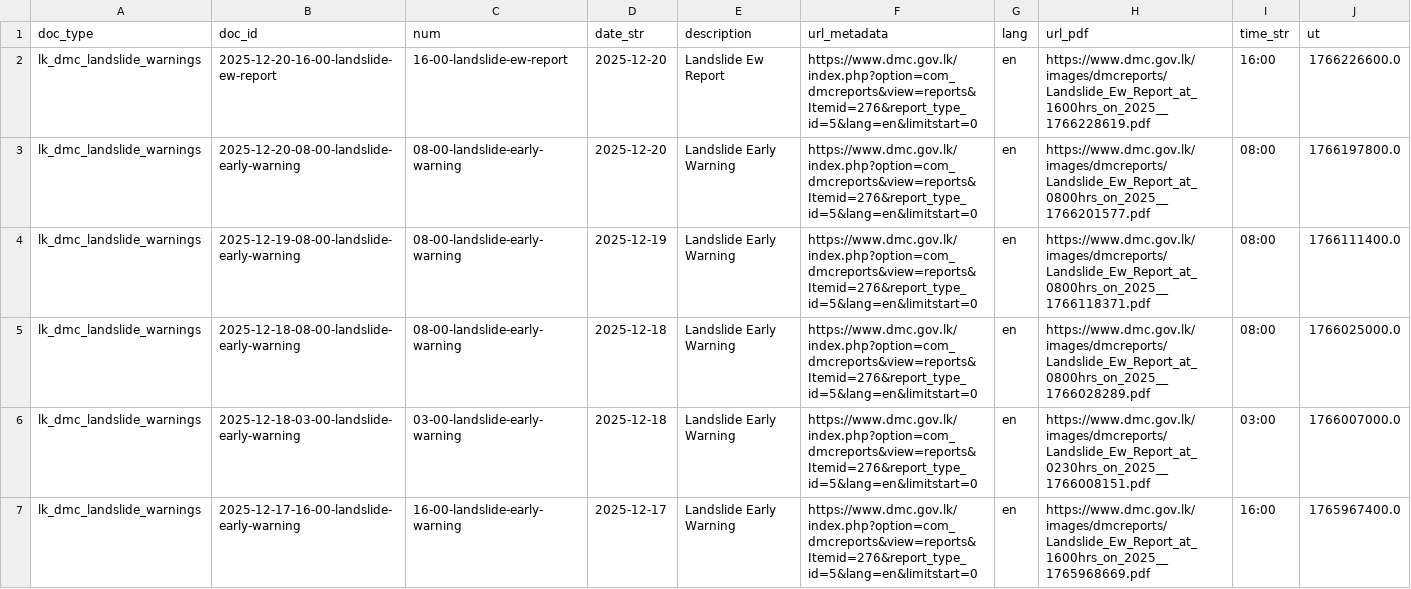
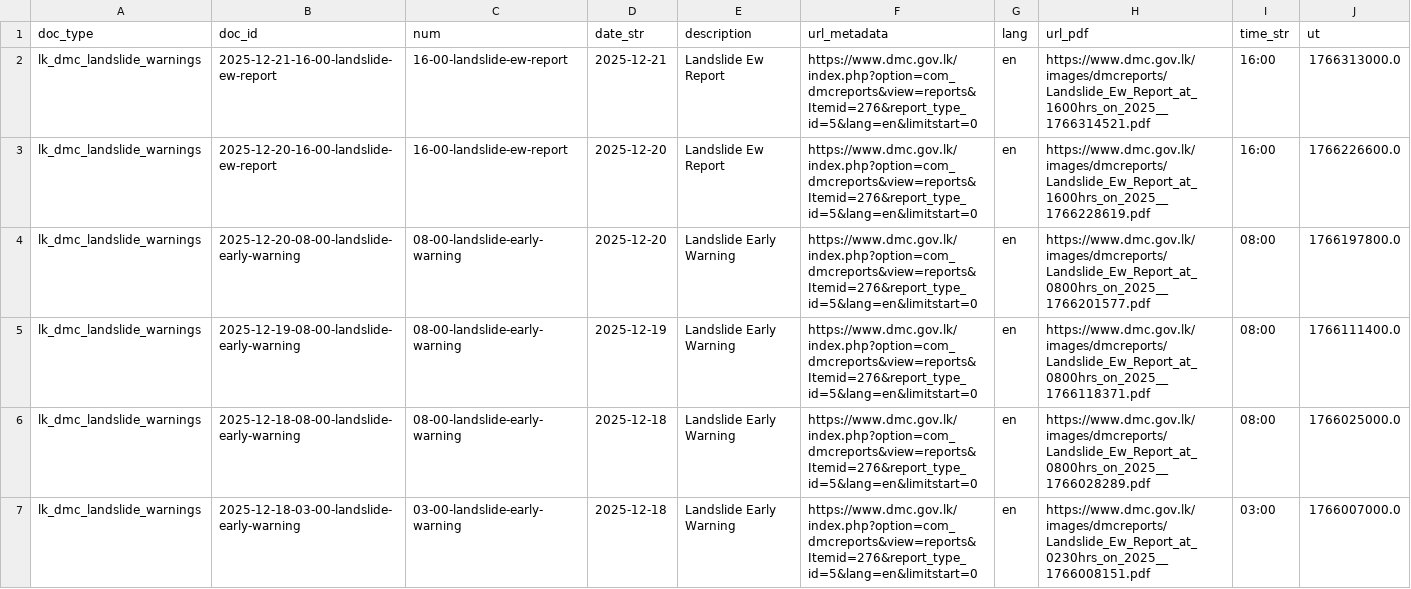
Before and after one commit to nuuuwan/lk_dmc_landslides, a TSV file: data/docs_all.tsv, drawn as a sheet; only a part is shown; the shorter side is filled out with more unchanged rows; the diff names each change by its address in the sheet, - before the commit and + after, or states it on an @@ line.

```diff
--- a/data/docs_all.tsv
+++ b/data/docs_all.tsv
+row 2: lk_dmc_landslide_warnings | 2025-12-21-16-00-landslide-ew-report | 16-00-landslide-ew-report | 2025-12-21 | Landslide Ew Report | https://www.dmc.gov.lk/index.php?option=com_dmcreports&view=reports&Itemid=276&report_type_id=5&lang=en&limitstart=0 | en | https://www.dmc.gov.lk/images/dmcreports/Landslide_Ew_Report_at_1600hrs_on_2025__1766314521.pdf | 16:00 | 1766313000.0
```
Also changed, not shown: 7 other files.
